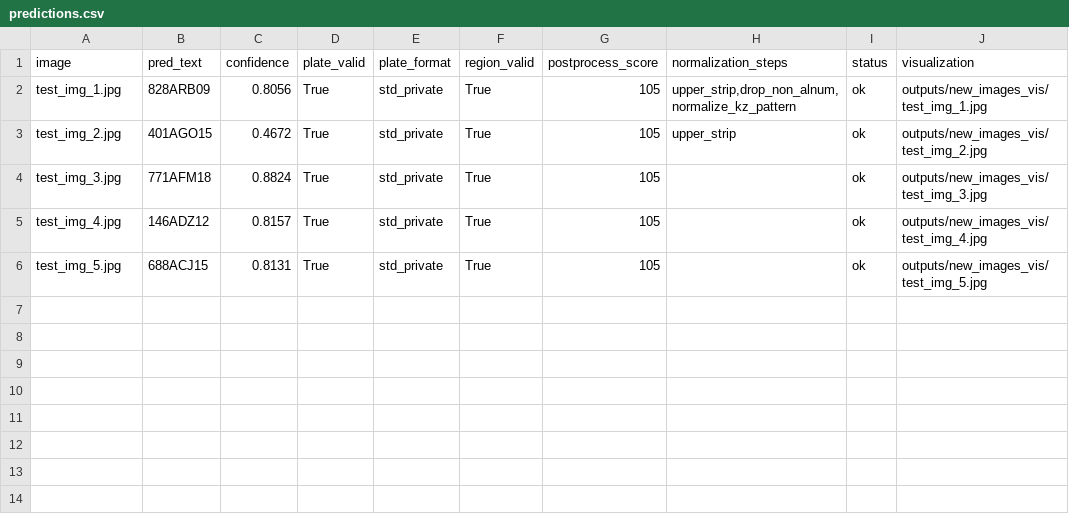
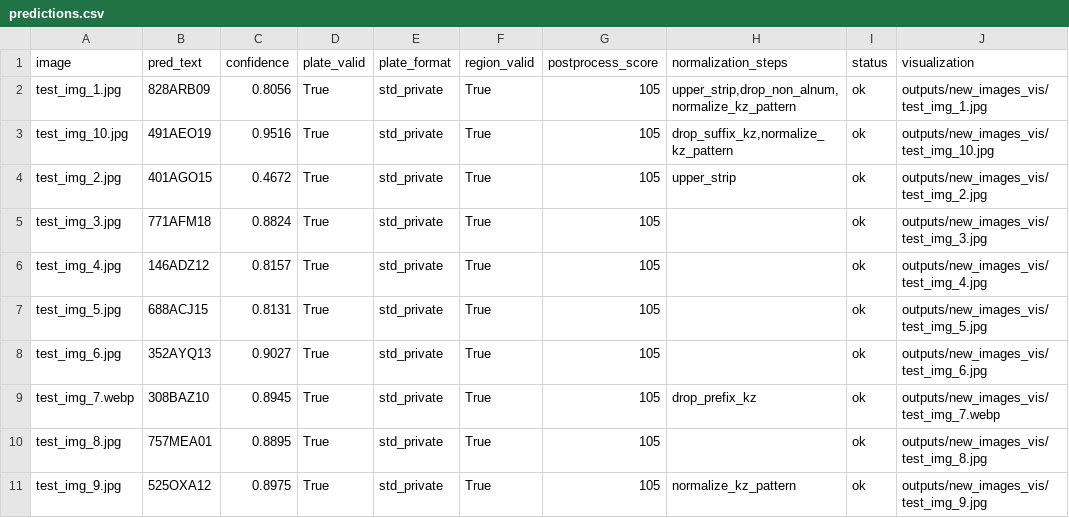
Before and after one commit to BekmuratY/kz-ocr-validation-pipeline, a CSV file: outputs/new_images_csv/predictions.csv, drawn as a sheet; the diff names each change by its address in the sheet, - before the commit and + after, or states it on an @@ line.

Commit message:
update inference pipeline, configs, and tests

```diff
--- a/outputs/new_images_csv/predictions.csv
+++ b/outputs/new_images_csv/predictions.csv
+row 3: test_img_10.jpg | 491AEO19 | 0.9516 | True | std_private | True | 105 | drop_suffix_kz,normalize_kz_pattern | ok | outputs/new_images_vis/test_img_10.jpg
+row 8: test_img_6.jpg | 352AYQ13 | 0.9027 | True | std_private | True | 105 |  | ok | outputs/new_images_vis/test_img_6.jpg
+row 9: test_img_7.webp | 308BAZ10 | 0.8945 | True | std_private | True | 105 | drop_prefix_kz | ok | outputs/new_images_vis/test_img_7.webp
+row 10: test_img_8.jpg | 757MEA01 | 0.8895 | True | std_private | True | 105 |  | ok | outputs/new_images_vis/test_img_8.jpg
+row 11: test_img_9.jpg | 525OXA12 | 0.8975 | True | std_private | True | 105 | normalize_kz_pattern | ok | outputs/new_images_vis/test_img_9.jpg
```
Also changed, not shown: 34 other files.
